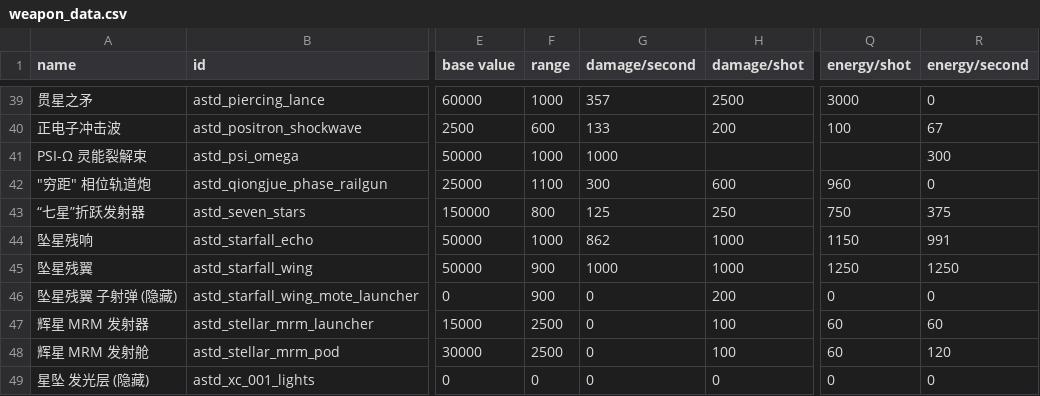
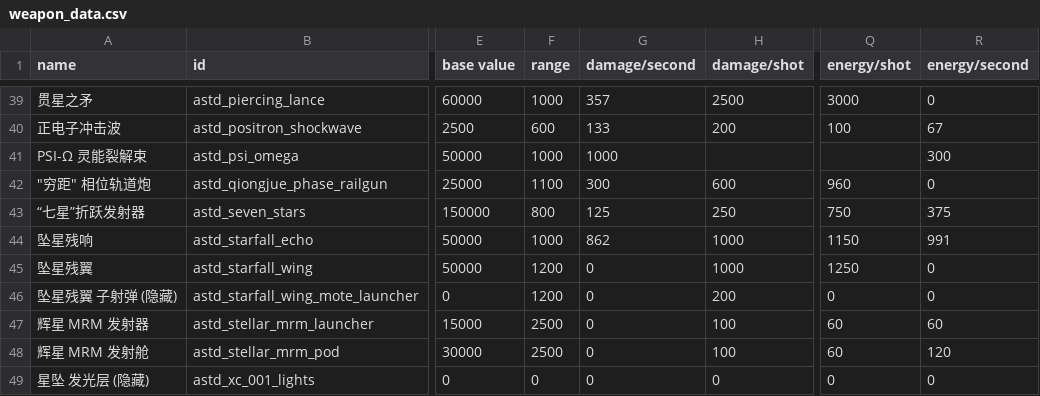
Before and after one commit to KasumiNova/AsteriaDirectorate, a CSV file: contents/data/weapons/weapon_data.csv, drawn as a sheet; only a part is shown, gaps mark what is left out; the diff names each change by its address in the sheet, - before the commit and + after, or states it on an @@ line.

Commit message:
坠星残翼穿透重做：装甲格逐格结算+全目标穿透；裂隙折跃 0.5s 缓动；子射弹螺栓弹头接管
- 穿透机制：船体/装甲由时间拍改为单次穿越每装甲格结算一次 10% 面板（落点=格内表面接触点，
  bypassShields 直落装甲格）；导弹/陨石纳入穿透目标（单穿越一次）；护盾逻辑保留
  （阻挡/超 10 层穿盾 0.2s 拍+首触补拍）；新增 PiercePassTracker 单次穿越闩锁
- 坠星残翼/子射弹发射器射程 900→1200（weapon_data.csv 同步再生成）
- 移除开火时两枚一次性炮口 FlareEntity（与螺栓弹头光斑视觉重复）
- bolt 组件支持显式接管导弹（allowMissile + 尺寸覆盖 + 合成全长尾点），
  子射弹（真实 MissileAPI）补回螺栓弹头 28×8
- 裂隙折跃 1s→0.5s，位移插值改 smoothstep 缓动（起步/到达零速）；ship_systems active 同步 0.5
- xc_002 自动化场景适配：位移界 [1100,1300]、HP 快照窗 5.2s/闭合评估 6.3s、
  XC2-D 接触掉血下界按实测有效 DPS（统治者最低装甲减伤后 ≈56/s）校准为 250

```diff
--- a/contents/data/weapons/weapon_data.csv
+++ b/contents/data/weapons/weapon_data.csv
-F45:F46 (range): 900
+F45:F46 (range): 1200
-G45 (damage/second): 1000
+G45 (damage/second): 0
-R45 (energy/second): 1250
+R45 (energy/second): 0
```
Also changed, not shown: contents/data/shipsystems/ship_systems.csv, 20 other files.
